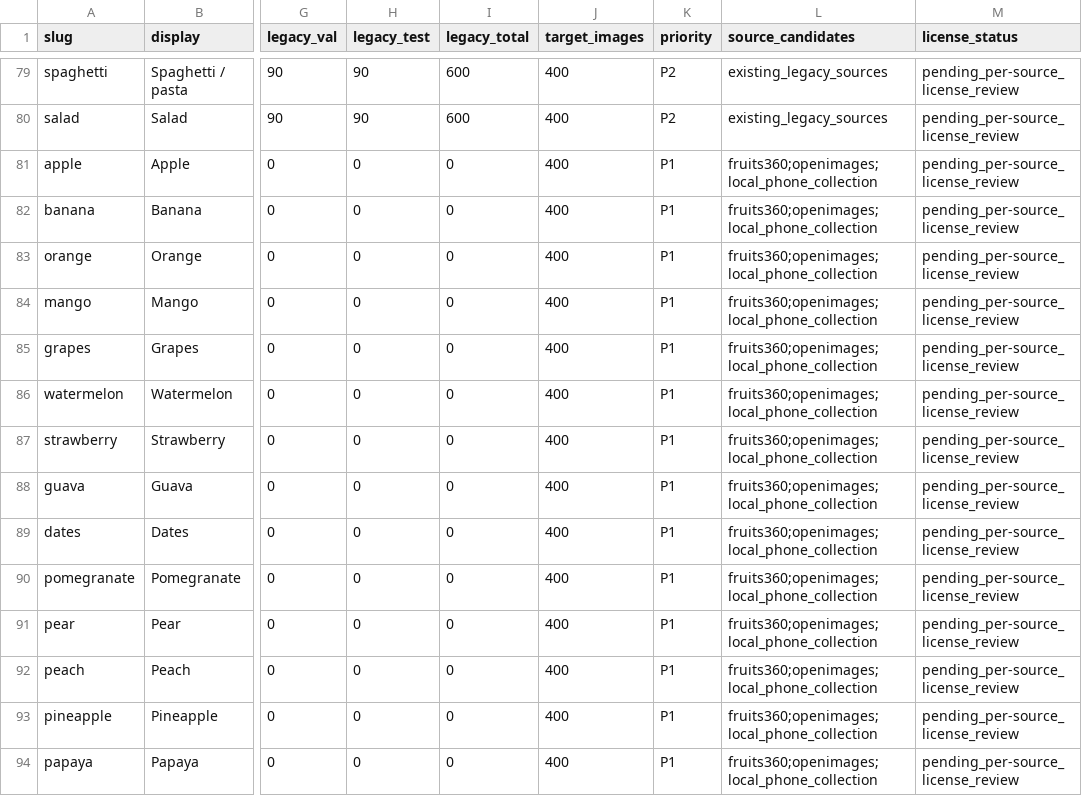
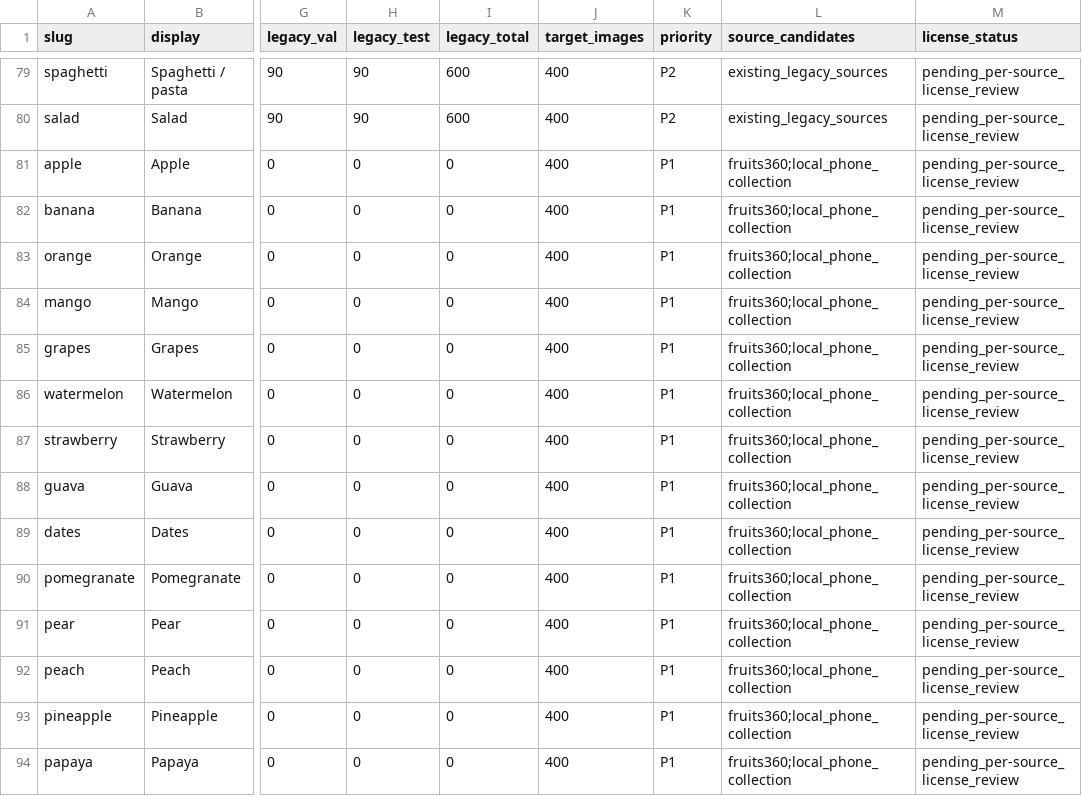
Before and after one commit to ashraff-56/cv_model, a CSV file: data/registry/class_coverage_v3.csv, drawn as a sheet; only a part is shown, gaps mark what is left out; the diff covers the shown part only; the diff names each change by its address in the sheet, - before the commit and + after, or states it on an @@ line.

Commit message:
Align v3 class coverage source priorities with actual mappings

```diff
--- a/data/registry/class_coverage_v3.csv
+++ b/data/registry/class_coverage_v3.csv
-L81:L94 (source_candidates): fruits360;openimages;local_phone_collection
+L81:L94 (source_candidates): fruits360;local_phone_collection
```
Also changed, not shown: 67 edited cells elsewhere in this file.
